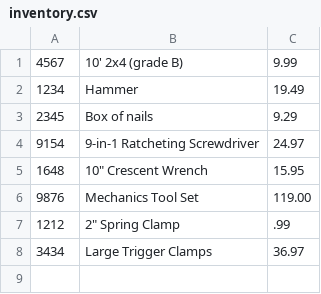
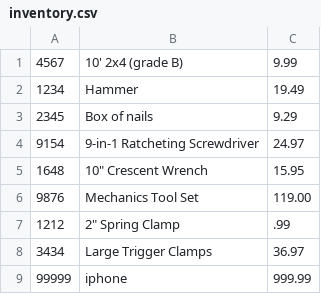
Before and after one commit to YearUp-PluralSight-Backend/wb3-exercises, a CSV file: SearchInventory/inventory.csv, drawn as a sheet.

```diff
--- a/SearchInventory/inventory.csv
+++ b/SearchInventory/inventory.csv
@@ -8 +8,2 @@
 3434|Large Trigger Clamps|36.97
+99999|iphone|999.99
```
Also changed, not shown: 1 other file.
